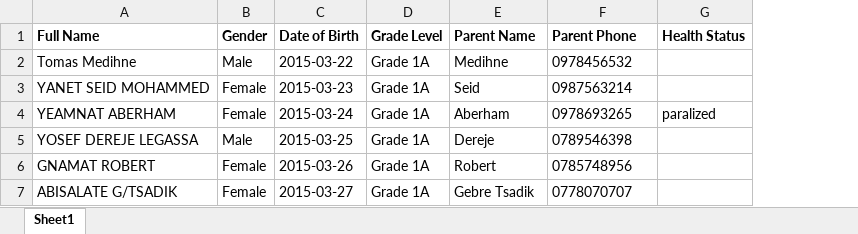
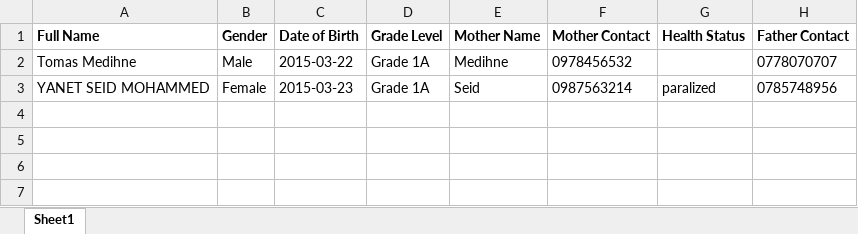
Before and after one commit to GebrekidanM/Academic-result-management, an Excel workbook: client/public/student-template.xlsx, sheet Sheet1, drawn as a sheet; values as stored, in another font and other column widths than the file's, no borders; removed rows and columns are numbered as before the commit, all else as after; the diff names each change by its address in the sheet, - before the commit and + after, or states it on an @@ line.

Commit message:
student info

```diff
--- a/client/public/student-template.xlsx (sheet Sheet1)
+++ b/client/public/student-template.xlsx (sheet Sheet1)
+column H (Father Contact), rows 2-3: 0778070707 | 0785748956
-E1: Parent Name
+E1: Mother Name
-F1: Parent Phone
+F1: Mother Contact
-G3 (Health Status): (empty)
+G3 (Health Status): paralized
-row 4: YEAMNAT ABERHAM | Female | 2015-03-24 | Grade 1A | Aberham | 0978693265 | paralized
-row 5: YOSEF DEREJE LEGASSA | Male | 2015-03-25 | Grade 1A | Dereje | 0789546398
-row 6: GNAMAT ROBERT | Female | 2015-03-26 | Grade 1A | Robert | 0785748956
-row 7: ABISALATE G/TSADIK | Female | 2015-03-27 | Grade 1A | Gebre Tsadik | 0778070707
```
Also changed, not shown: 2 other files.
